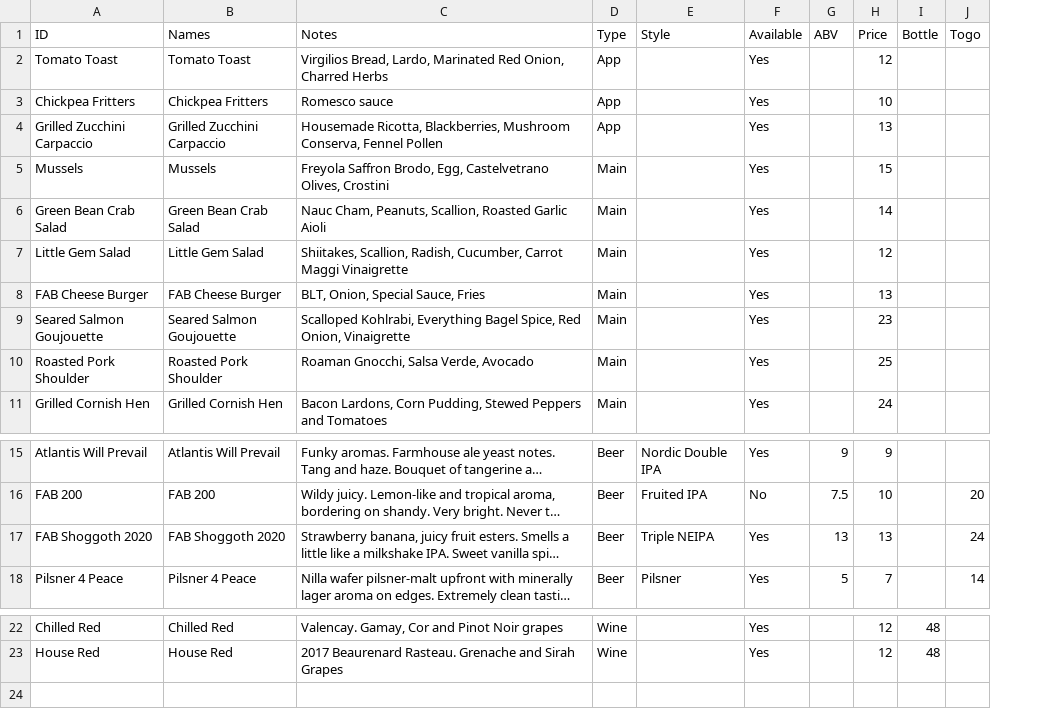
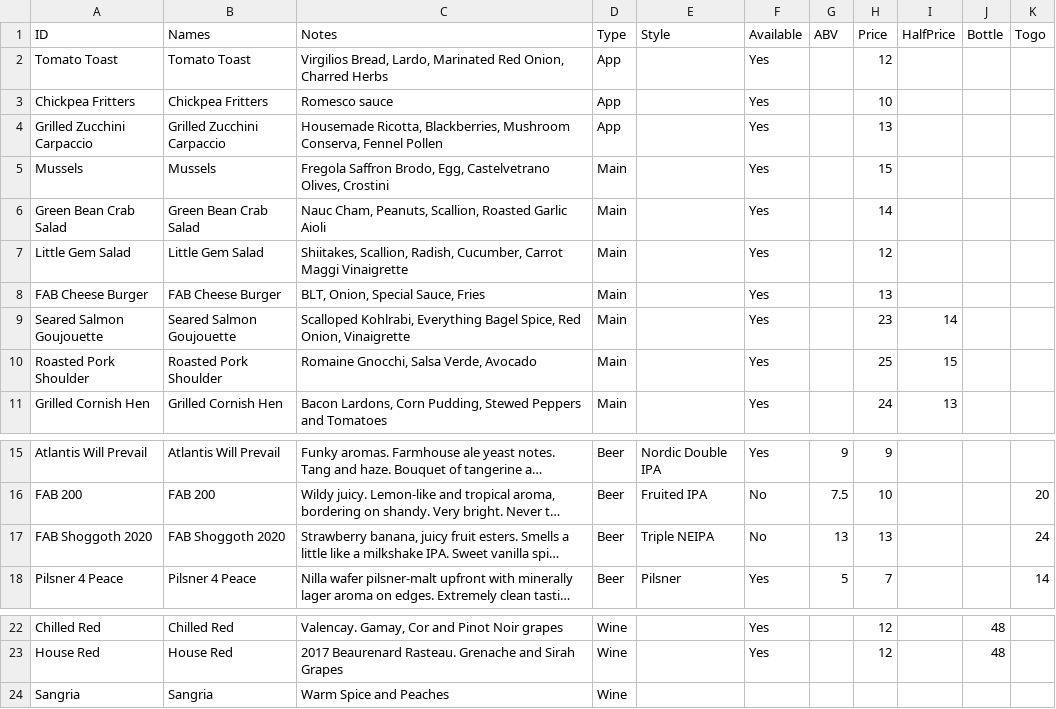
Before and after one commit to fab-beer/fab-beer.github.io, a CSV file: _data/food_menu.csv, drawn as a sheet; only a part is shown, gaps mark what is left out; long unchanged cells end in …; the diff names each change by its address in the sheet, - before the commit and + after, or states it on an @@ line.

```diff
--- a/_data/food_menu.csv
+++ b/_data/food_menu.csv
+column I (HalfPrice), rows 9-11: 14 | 15 | 13
-C5 (Notes): Freyola Saffron Brodo,…
+C5 (Notes): Fregola Saffron Brodo,…
-C10 (Notes): Roaman Gnocchi, Salsa Verde, Avocado
+C10 (Notes): Romaine Gnocchi, Salsa Verde, Avocado
-F17 (Available): Yes
+F17 (Available): No
+row 24: Sangria | Sangria | Warm Spice and Peaches | Wine
```
Also changed, not shown: 2 other files.
